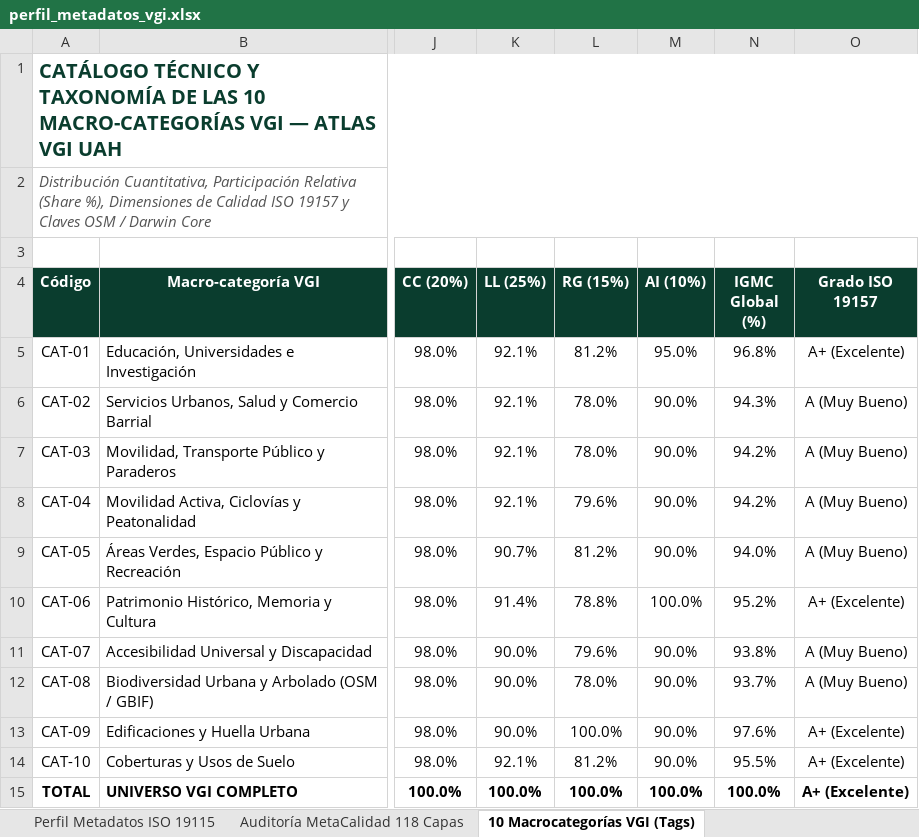
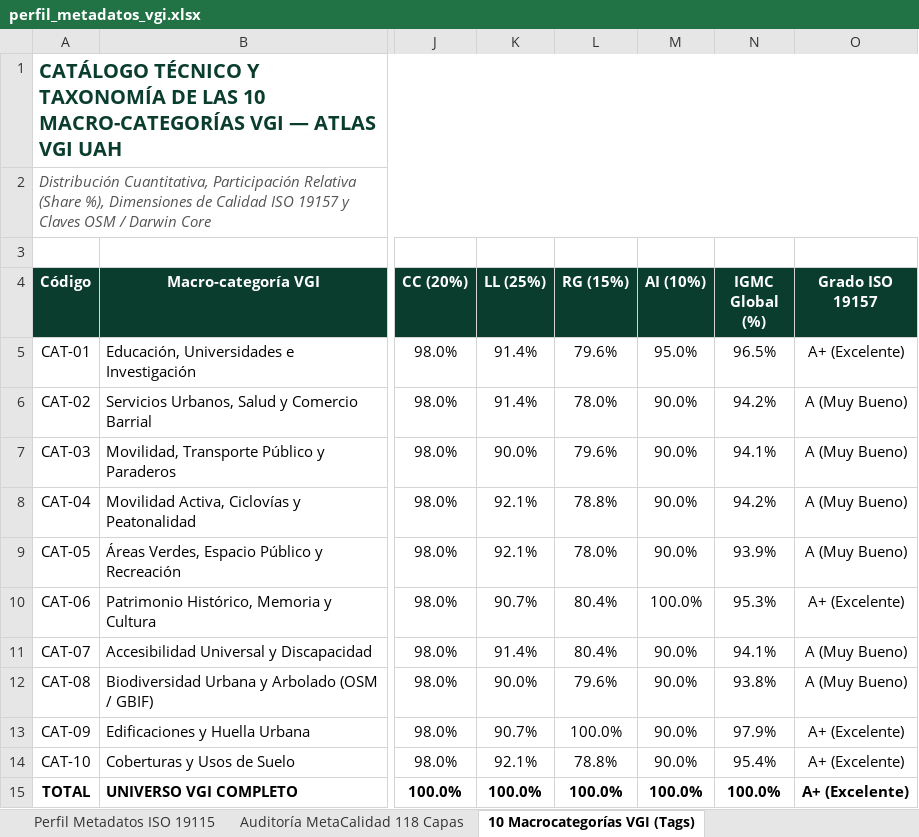
Before and after one commit to GEOJOTA/atlas_vgi_territorial, an Excel workbook: docs/perfil_metadatos_vgi.xlsx, sheet 10 Macrocategorías VGI (Tags), drawn as a sheet; only a part is shown, gaps mark what is left out; values as stored, in another font and other column widths than the file's, no borders; the diff names each change by its address in the sheet, - before the commit and + after, or states it on an @@ line.

```diff
--- a/docs/perfil_metadatos_vgi.xlsx (sheet 10 Macrocategorías VGI (Tags))
+++ b/docs/perfil_metadatos_vgi.xlsx (sheet 10 Macrocategorías VGI (Tags))
-K5:K6 (LL (25%)): 92.1%
+K5:K6 (LL (25%)): 91.4%
-L5 (RG (15%)): 81.2%
+L5 (RG (15%)): 79.6%
-N5 (IGMC Global (%)): 96.8%
+N5 (IGMC Global (%)): 96.5%
-N6 (IGMC Global (%)): 94.3%
+N6 (IGMC Global (%)): 94.2%
-K7 (LL (25%)): 92.1%
+K7 (LL (25%)): 90.0%
-L7 (RG (15%)): 78.0%
+L7 (RG (15%)): 79.6%
-N7 (IGMC Global (%)): 94.2%
+N7 (IGMC Global (%)): 94.1%
-L8 (RG (15%)): 79.6%
+L8 (RG (15%)): 78.8%
-K9 (LL (25%)): 90.7%
+K9 (LL (25%)): 92.1%
-L9 (RG (15%)): 81.2%
+L9 (RG (15%)): 78.0%
-N9 (IGMC Global (%)): 94.0%
+N9 (IGMC Global (%)): 93.9%
-K10 (LL (25%)): 91.4%
+K10 (LL (25%)): 90.7%
-L10 (RG (15%)): 78.8%
+L10 (RG (15%)): 80.4%
-N10 (IGMC Global (%)): 95.2%
+N10 (IGMC Global (%)): 95.3%
-K11 (LL (25%)): 90.0%
+K11 (LL (25%)): 91.4%
-L11 (RG (15%)): 79.6%
+L11 (RG (15%)): 80.4%
-N11 (IGMC Global (%)): 93.8%
+N11 (IGMC Global (%)): 94.1%
-L12 (RG (15%)): 78.0%
+L12 (RG (15%)): 79.6%
-N12 (IGMC Global (%)): 93.7%
+N12 (IGMC Global (%)): 93.8%
-K13 (LL (25%)): 90.0%
+K13 (LL (25%)): 90.7%
-N13 (IGMC Global (%)): 97.6%
+N13 (IGMC Global (%)): 97.9%
-L14 (RG (15%)): 81.2%
+L14 (RG (15%)): 78.8%
-N14 (IGMC Global (%)): 95.5%
+N14 (IGMC Global (%)): 95.4%
```
Also changed, not shown: sheet Auditoría MetaCalidad 118 Capas, sheet Desempeño Grupos Temáticos, docs/catalogo_fuentes_vgi.xlsx, docs/categorias_tematicas_osm.xlsx, 50 other files.
